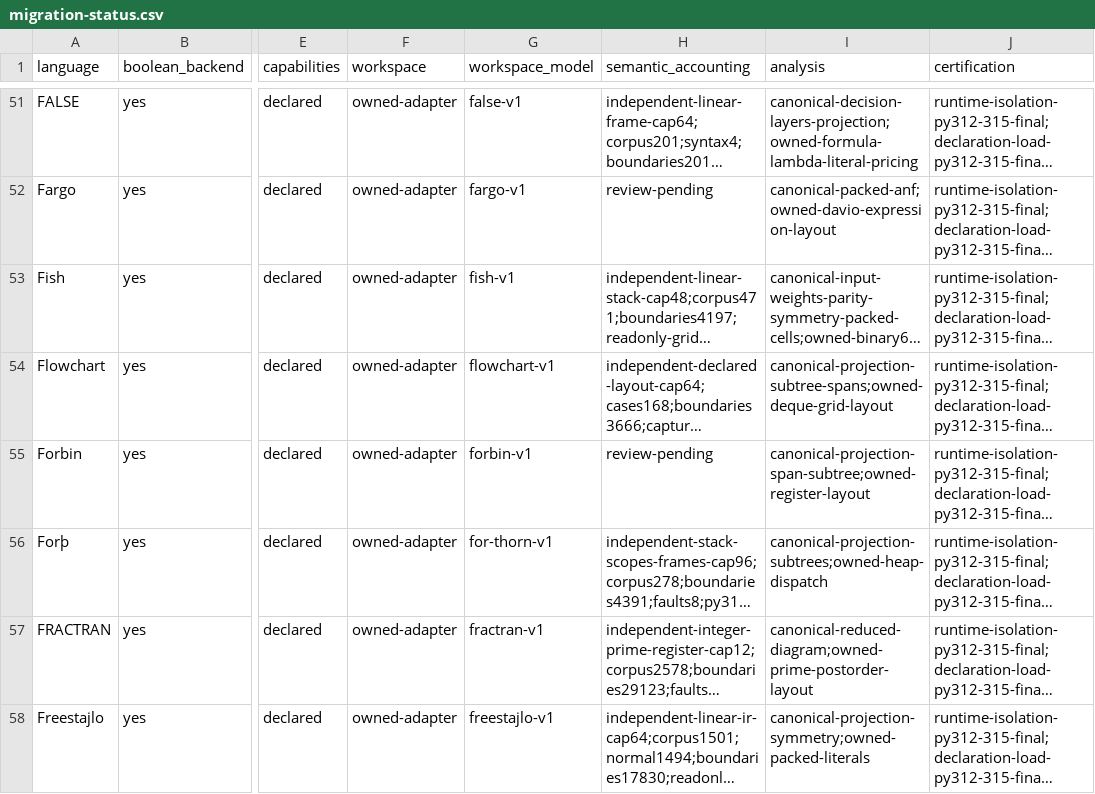
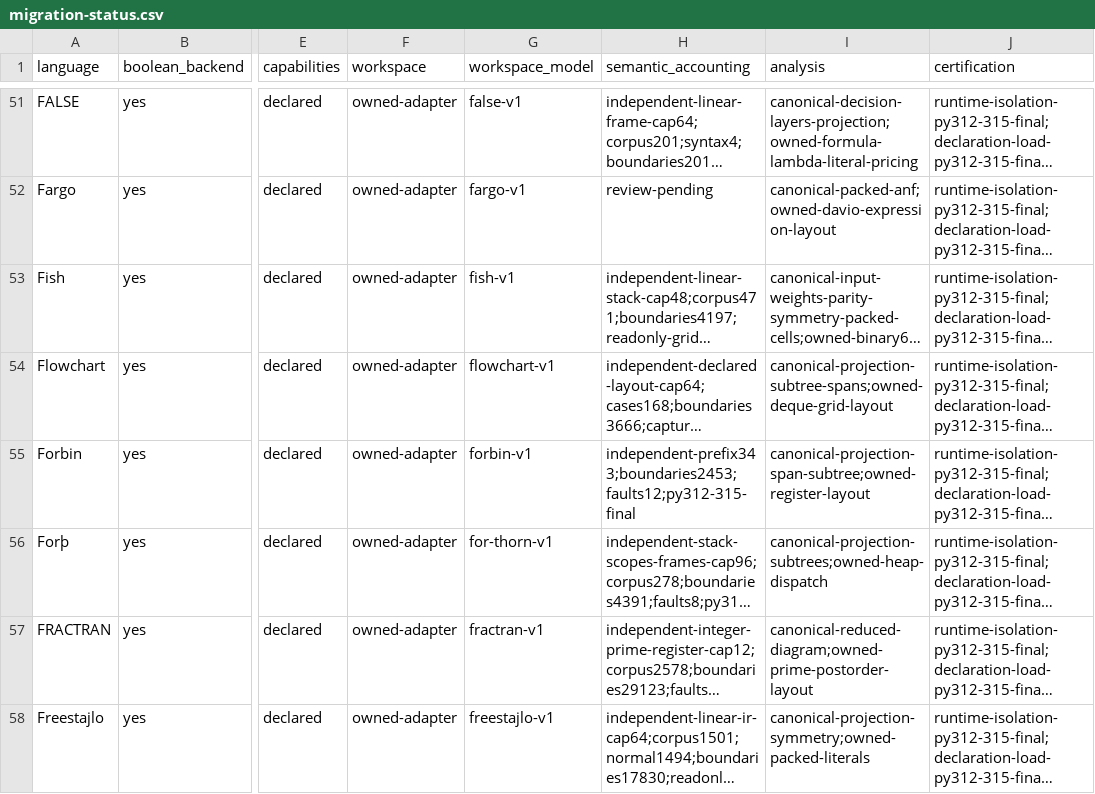
Before and after one commit to bangyen/esolangs, a CSV file: docs/migration-status.csv, drawn as a sheet; only a part is shown, gaps mark what is left out; long unchanged cells end in …; the diff names each change by its address in the sheet, - before the commit and + after, or states it on an @@ line.

Commit message:
Verify Forbin bounded workspace accounting
Preserve the full old selected MEDIUM owner module by AST inverse and all78
original test definitions. Add343 independent records:69 base/extra,256 byte,
17 error and one finite closure-loop tail; retain all original bounds and idles.
No native/generator edits, new nodes, band raises or shortened cases.

All48 installed leaves pass on exact3.12.11,3.13.15,3.14.7,final3.15.0 against
8e4 wheel e51862de and complete952-file map8825. Four native routes each
match2453 boundaries,8 constructor refusals,1135 steps and peak144bits.
All343 bounded+343 ordinary public calls,19 representative workers,4 worker
caps and12 physical refusal/retry histories/profile pass.10 actual capture
erasures,2 typedIO,2 readonlyfuture and6 rawkey controls fire.92 children and
140 markers reconcile. Active89.548541s, max5.045814s under unchanged60s caps.

Saved strict reader, full relocation and23 negative controls pass, coupling
result edits to stdout. Fatal proof import exits87; installed permanent is
newhookonly with0 wholeowner credit. Actual repository MEDIUM owner2.87s;
Ruff check/format all10 actual files pass. Required just test212.527303s
passes on18803a2f4, cap260. Held byte serialization is a full workspace
envelope; raw closure cycle persistence and universal accounting remain open.

```diff
--- a/docs/migration-status.csv
+++ b/docs/migration-status.csv
-H55 (semantic_accounting): review-pending
+H55 (semantic_accounting): independent-prefix343;boundaries2453;faults12;py312-315-final
```
Also changed, not shown: 11 other files.
